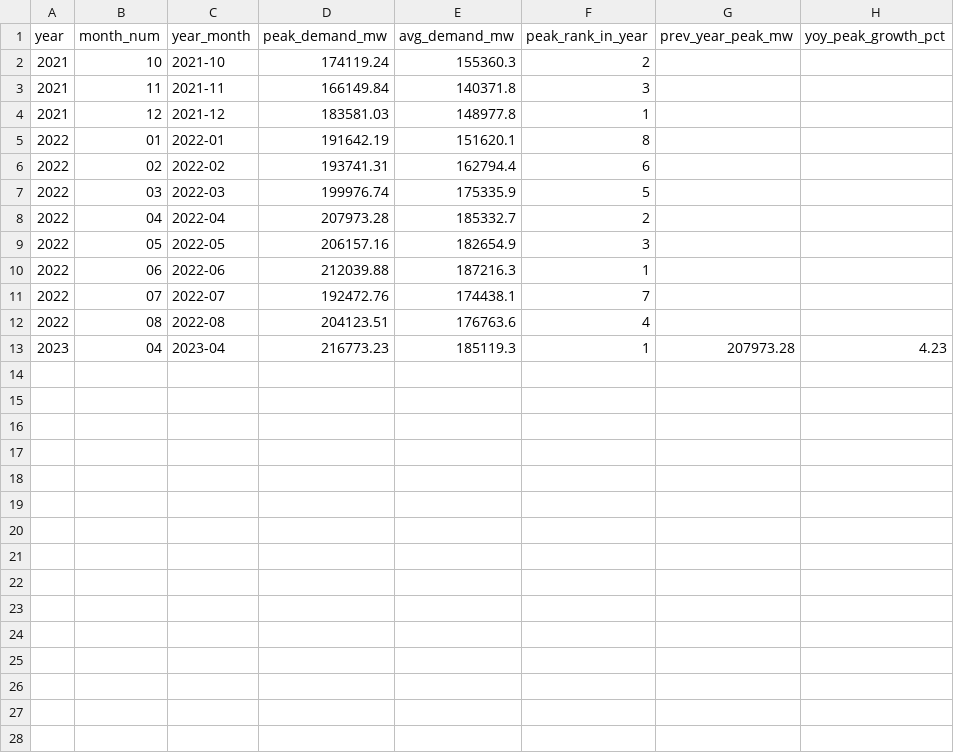
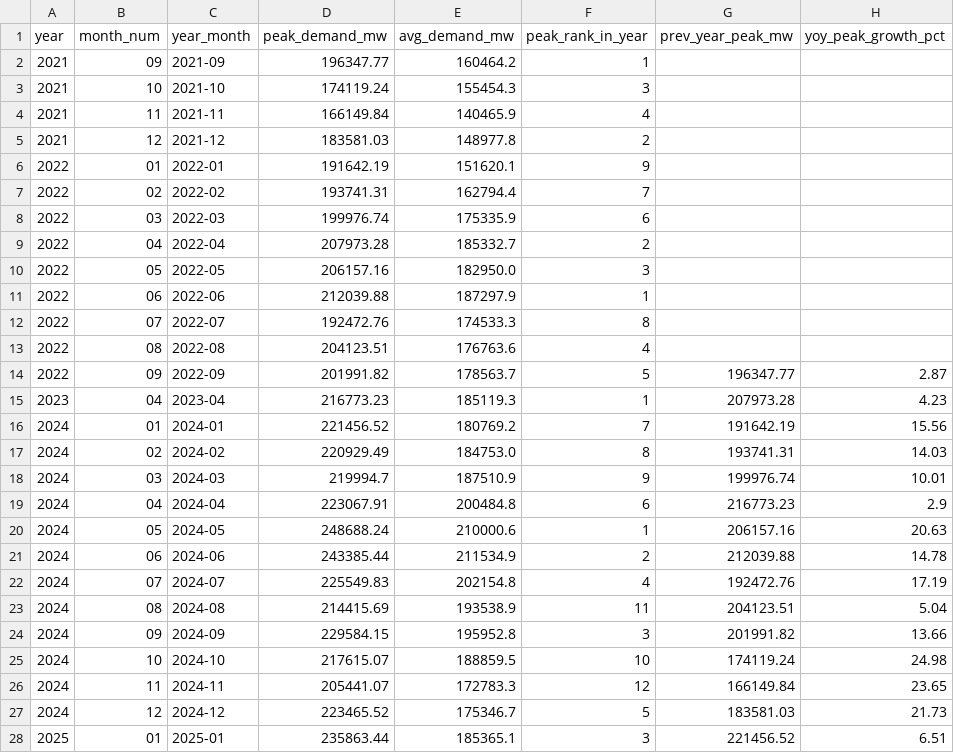
Before and after one commit to randomaban-beep/india-power-demand-pipeline, a CSV file: data/processed/mart_monthly_peak_demand.csv, drawn as a sheet; only a part is shown; the diff covers the shown part only.

Commit message:
fix: complete hardening pass across data coverage, dropouts, regression modeling, and CI

```diff
--- a/data/processed/mart_monthly_peak_demand.csv
+++ b/data/processed/mart_monthly_peak_demand.csv
@@ -1,13 +1,28 @@
 year,month_num,year_month,peak_demand_mw,avg_demand_mw,peak_rank_in_year,prev_year_peak_mw,yoy_peak_growth_pct
-2021,10,2021-10,174119.24,155360.3,2,,
-2021,11,2021-11,166149.84,140371.8,3,,
-2021,12,2021-12,183581.03,148977.8,1,,
-2022,01,2022-01,191642.19,151620.1,8,,
-2022,02,2022-02,193741.31,162794.4,6,,
-2022,03,2022-03,199976.74,175335.9,5,,
+2021,09,2021-09,196347.77,160464.2,1,,
+2021,10,2021-10,174119.24,155454.3,3,,
+2021,11,2021-11,166149.84,140465.9,4,,
+2021,12,2021-12,183581.03,148977.8,2,,
+2022,01,2022-01,191642.19,151620.1,9,,
+2022,02,2022-02,193741.31,162794.4,7,,
+2022,03,2022-03,199976.74,175335.9,6,,
 2022,04,2022-04,207973.28,185332.7,2,,
-2022,05,2022-05,206157.16,182654.9,3,,
-2022,06,2022-06,212039.88,187216.3,1,,
-2022,07,2022-07,192472.76,174438.1,7,,
+2022,05,2022-05,206157.16,182950.0,3,,
+2022,06,2022-06,212039.88,187297.9,1,,
+2022,07,2022-07,192472.76,174533.3,8,,
 2022,08,2022-08,204123.51,176763.6,4,,
+2022,09,2022-09,201991.82,178563.7,5,196347.77,2.87
 2023,04,2023-04,216773.23,185119.3,1,207973.28,4.23
+2024,01,2024-01,221456.52,180769.2,7,191642.19,15.56
+2024,02,2024-02,220929.49,184753.0,8,193741.31,14.03
+2024,03,2024-03,219994.7,187510.9,9,199976.74,10.01
+2024,04,2024-04,223067.91,200484.8,6,216773.23,2.9
+2024,05,2024-05,248688.24,210000.6,1,206157.16,20.63
+2024,06,2024-06,243385.44,211534.9,2,212039.88,14.78
+2024,07,2024-07,225549.83,202154.8,4,192472.76,17.19
+2024,08,2024-08,214415.69,193538.9,11,204123.51,5.04
+2024,09,2024-09,229584.15,195952.8,3,201991.82,13.66
+2024,10,2024-10,217615.07,188859.5,10,174119.24,24.98
+2024,11,2024-11,205441.07,172783.3,12,166149.84,23.65
+2024,12,2024-12,223465.52,175346.7,5,183581.03,21.73
+2025,01,2025-01,235863.44,185365.1,3,221456.52,6.51
```
Also changed, not shown: 5 added rows elsewhere in this file, data/processed/mart_demand_profile_by_season.csv, 51 other files.
